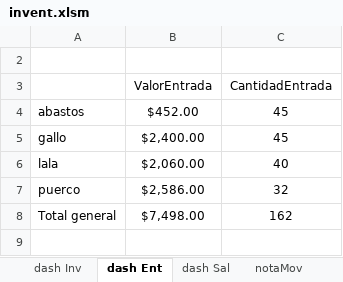
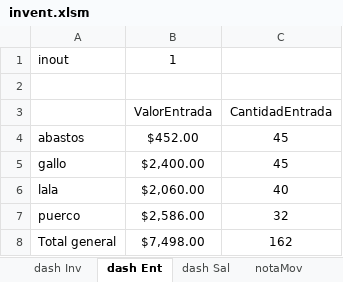
Before and after one commit to pablofts/inventory, an Excel workbook: invent.xlsm, sheet dash Ent, drawn as a sheet; values as stored, in another font and other column widths than the file's, no borders; charts and pictures not drawn; the diff names each change by its address in the sheet, - before the commit and + after, or states it on an @@ line.

```diff
--- a/invent.xlsm (sheet dash Ent)
+++ b/invent.xlsm (sheet dash Ent)
@@ row 1 unhidden: inout | 1 @@
```
Also changed, not shown: other sheet tabs.
